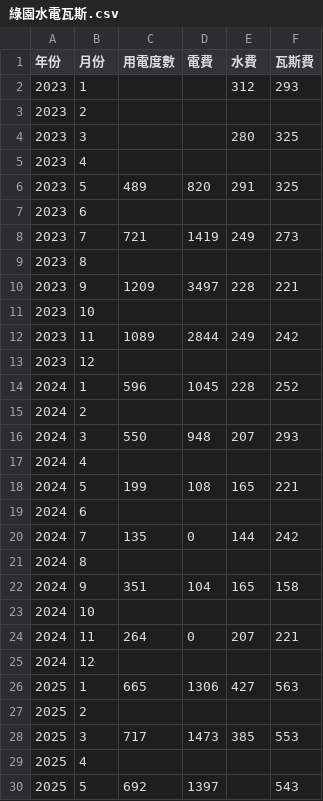
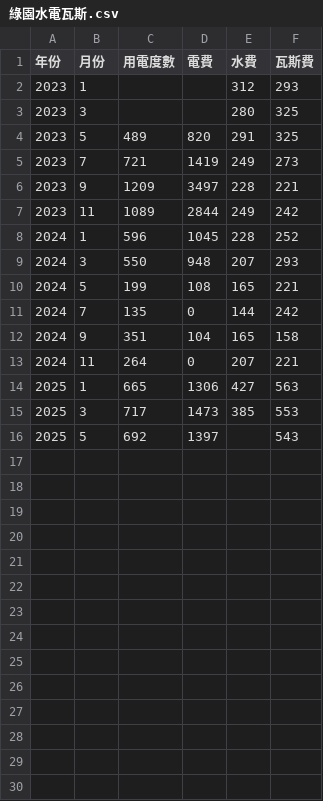
Before and after one commit to Asakoto/DailyFee, a CSV file: 綠園水電瓦斯.csv, drawn as a sheet.

Commit message:
Update 綠園水電瓦斯.csv

```diff
--- a/綠園水電瓦斯.csv
+++ b/綠園水電瓦斯.csv
@@ -2,29 +2,15 @@
 2023,1,,,312,293
-2023,2,,,,
 2023,3,,,280,325
-2023,4,,,,
 2023,5,489,820,291,325
-2023,6,,,,
 2023,7,721,1419,249,273
-2023,8,,,,
 2023,9,1209,3497,228,221
-2023,10,,,,
 2023,11,1089,2844,249,242
-2023,12,,,,
 2024,1,596,1045,228,252
-2024,2,,,,
 2024,3,550,948,207,293
-2024,4,,,,
 2024,5,199,108,165,221
-2024,6,,,,
 2024,7,135,0,144,242
-2024,8,,,,
 2024,9,351,104,165,158
-2024,10,,,,
 2024,11,264,0,207,221
-2024,12,,,,
 2025,1,665,1306,427,563
-2025,2,,,,
 2025,3,717,1473,385,553
-2025,4,,,,
 2025,5,692,1397,,543
```
